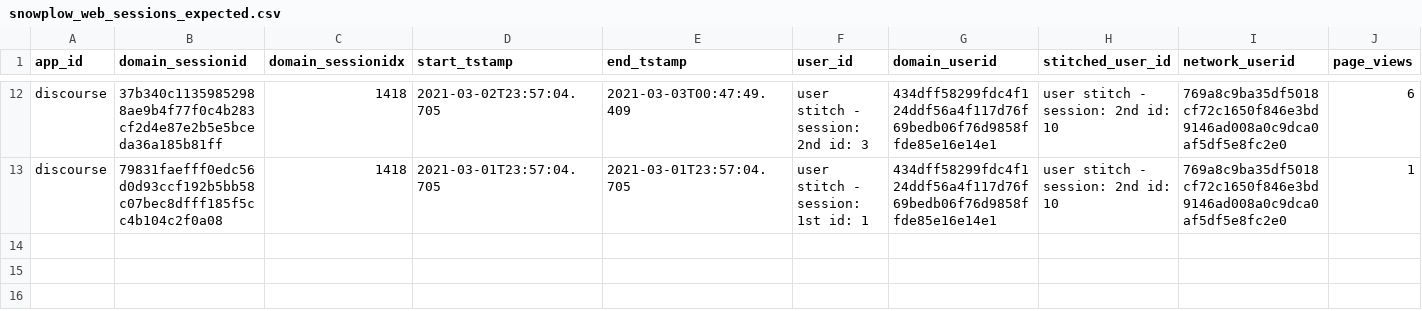
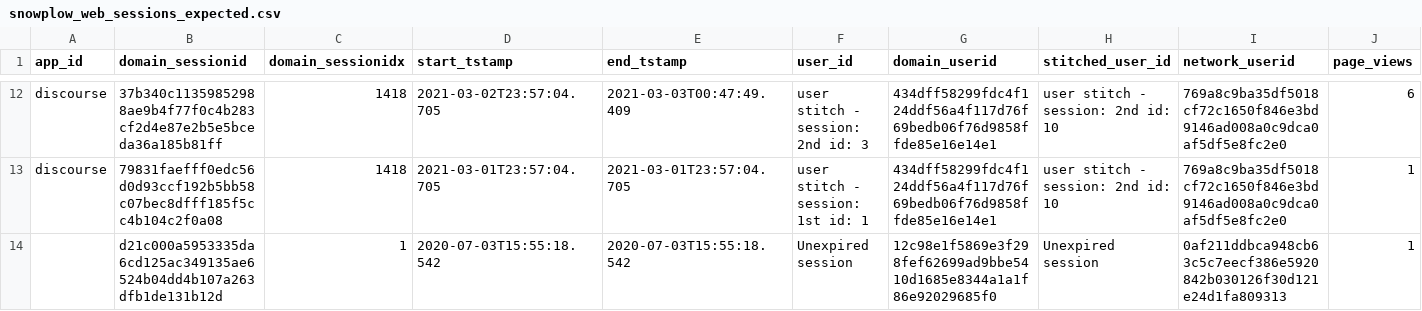
Before and after one commit to snowplow/dbt-snowplow-web, a CSV file: integration_tests/data/expected/bigquery/snowplow_web_sessions_expected.csv, drawn as a sheet; only a part is shown, gaps mark what is left out; rows hold the shown columns only; the diff names each change by its address in the sheet, - before the commit and + after, or states it on an @@ line.

```diff
--- a/integration_tests/data/expected/bigquery/snowplow_web_sessions_expected.csv
+++ b/integration_tests/data/expected/bigquery/snowplow_web_sessions_expected.csv
+row 14:  | d21c000a5953335da6cd125ac349135ae6524b04dd4b107a263dfb1de131b12d | 1 | 2020-07-03T15:55:18.542 | 2020-07-03T15:55:18.542 | Unexpired session | 12c98e1f5869e3f298fef62699ad9bbe5410d1685e8344a1a1f86e92029685f0 | Unexpired session | 0af211ddbca948cb63c5c7eecf386e5920842b030126f30d121e24d1fa809313 | 1
```
Also changed, not shown: integration_tests/data/expected/bigquery/snowplow_web_page_views_expected.csv, integration_tests/data/expected/default/snowplow_web_page_views_expected.csv, 13 other files.
